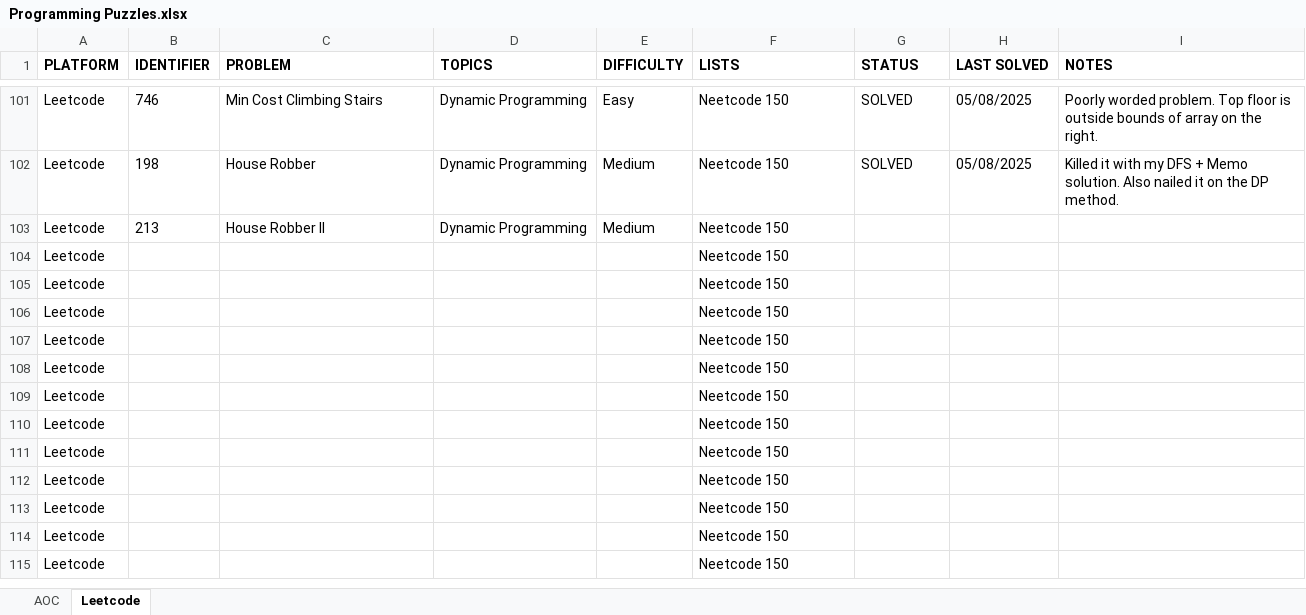
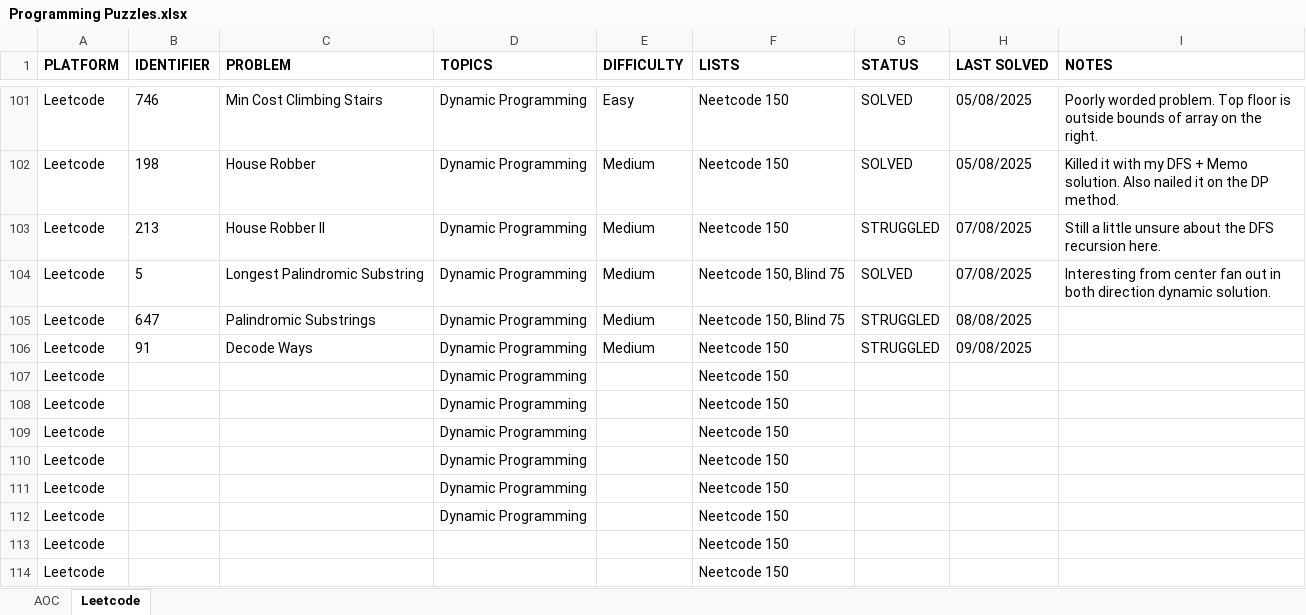
Before and after one commit to rtharris619/ProjectDSA, an Excel workbook: docs/Programming Puzzles.xlsx, sheet Leetcode, drawn as a sheet; only a part is shown, gaps mark what is left out; the shorter side is filled out with more unchanged rows; values as stored, in another font and other column widths than the file's, no borders; removed rows and columns are numbered as before the commit, all else as after; the diff names each change by its address in the sheet, - before the commit and + after, or states it on an @@ line.

Commit message:
Dynamic Programming challenges

```diff
--- a/docs/Programming Puzzles.xlsx (sheet Leetcode)
+++ b/docs/Programming Puzzles.xlsx (sheet Leetcode)
-G103 (STATUS): (empty)
+G103 (STATUS): STRUGGLED
-H103 (LAST SOLVED): (empty)
+H103 (LAST SOLVED): 07/08/2025
-I103 (NOTES): (empty)
+I103 (NOTES): Still a little unsure about the DFS recursion here.
-row 104: Leetcode |  |  |  |  | Neetcode 150
-row 105: Leetcode |  |  |  |  | Neetcode 150
-row 106: Leetcode |  |  |  |  | Neetcode 150
+row 104: Leetcode | 5 | Longest Palindromic Substring | Dynamic Programming | Medium | Neetcode 150, Blind 75 | SOLVED | 07/08/2025 | Interesting from center fan out in both direction dynamic solution.
+row 105: Leetcode | 647 | Palindromic Substrings | Dynamic Programming | Medium | Neetcode 150, Blind 75 | STRUGGLED | 08/08/2025
+row 106: Leetcode | 91 | Decode Ways | Dynamic Programming | Medium | Neetcode 150 | STRUGGLED | 09/08/2025
-D107:D112 (TOPICS): (empty)
+D107:D112 (TOPICS): Dynamic Programming
```
Also changed, not shown: 6 other files.
